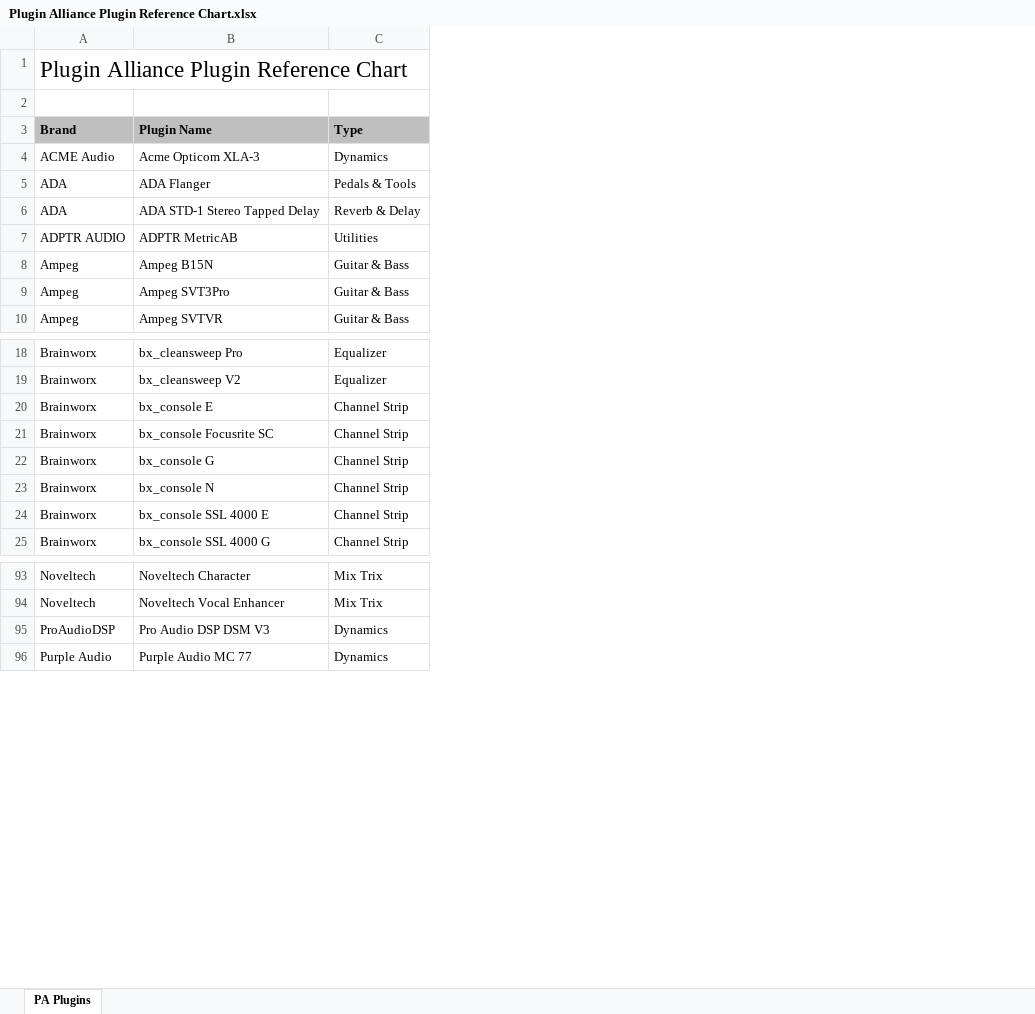
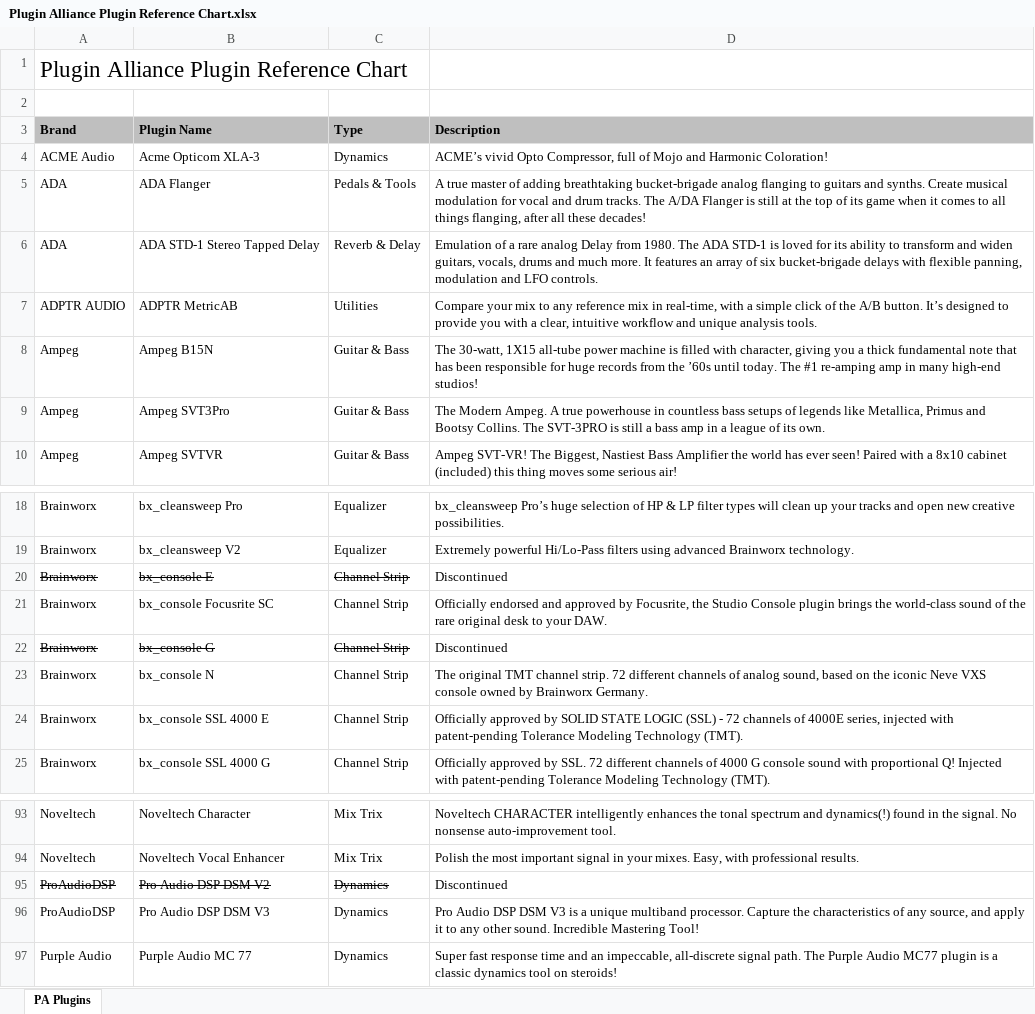
Before and after one commit to pa-github/PA-Plugin-Reference-Chart, an Excel workbook: Plugin Alliance Plugin Reference Chart.xlsx, sheet PA Plugins, drawn as a sheet; only a part is shown, gaps mark what is left out; values as stored, in another font and other column widths than the file's, no borders; the diff names each change by its address in the sheet, - before the commit and + after, or states it on an @@ line.

Commit message:
Added descriptions

```diff
--- a/Plugin Alliance Plugin Reference Chart.xlsx (sheet PA Plugins)
+++ b/Plugin Alliance Plugin Reference Chart.xlsx (sheet PA Plugins)
+column D (Description), rows 4-10: ACME’s vivid Opto Compressor, full of Mojo and Harmonic Coloration! | A true master of adding breathtaking bucket-brigade analog flanging to guitars and synths. Create musical modulation for vocal and drum tracks. The A/DA Flanger is still at the top of its game when it comes to all things flanging, after all these decades! | Emulation of a rare analog Delay from 1980. The ADA STD-1 is loved for its ability to transform and widen guitars, vocals, drums and much more. It features an array of six bucket-brigade delays with flexible panning, modulation and LFO controls. | Compare your mix to any reference mix in real-time, with a simple click of the A/B button. It’s designed to provide you with a clear, intuitive workflow and unique analysis tools. | The 30-watt, 1X15 all-tube power machine is filled with character, giving you a thick fundamental note that has been responsible for huge records from the ’60s until today. The #1 re-amping amp in many high-end studios! | The Modern Ampeg. A true powerhouse in countless bass setups of legends like Metallica, Primus and Bootsy Collins. The SVT-3PRO is still a bass amp in a league of its own. | Ampeg SVT-VR! The Biggest, Nastiest Bass Amplifier the world has ever seen! Paired with a 8x10 cabinet (included) this thing moves some serious air!; rows 18-25: bx_cleansweep Pro’s huge selection of HP & LP filter types will clean up your tracks and open new creative possibilities. | Extremely powerful Hi/Lo-Pass filters using advanced Brainworx technology. | Discontinued | Officially endorsed and approved by Focusrite, the Studio Console plugin brings the world-class sound of the rare original desk to your DAW. | Discontinued | The original TMT channel strip. 72 different channels of analog sound, based on the iconic Neve VXS console owned by Brainworx Germany. | Officially approved by SOLID STATE LOGIC (SSL) - 72 channels of 4000E series, injected with patent-pending Tolerance Modeling Technology (TMT). | Officially approved by SSL. 72 different channels of 4000 G console sound with proportional Q! Injected with patent-pending Tolerance Modeling Technology (TMT).; rows 93-94: Noveltech CHARACTER intelligently enhances the tonal spectrum and dynamics(!) found in the signal. No nonsense auto-improvement tool. | Polish the most important signal in your mixes. Easy, with professional results.; rows 96-97: Pro Audio DSP DSM V3 is a unique multiband processor. Capture the characteristics of any source, and apply it to any other sound. Incredible Mastering Tool! | Super fast response time and an impeccable, all-discrete signal path. The Purple Audio MC77 plugin is a classic dynamics tool on steroids!
-A20:C20 strikethrough: off
+A20:C20 strikethrough: on
-A22:C22 strikethrough: off
+A22:C22 strikethrough: on
+row 95: ProAudioDSP | Pro Audio DSP DSM V2 | Dynamics | Discontinued
```
